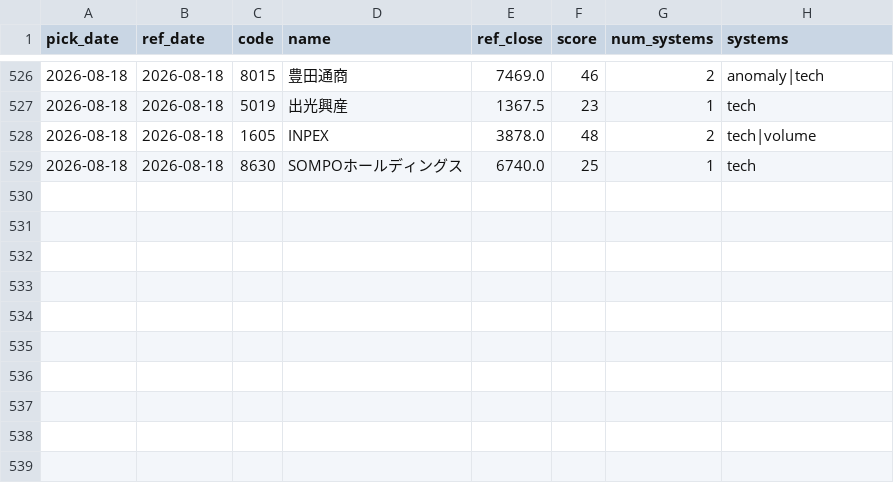
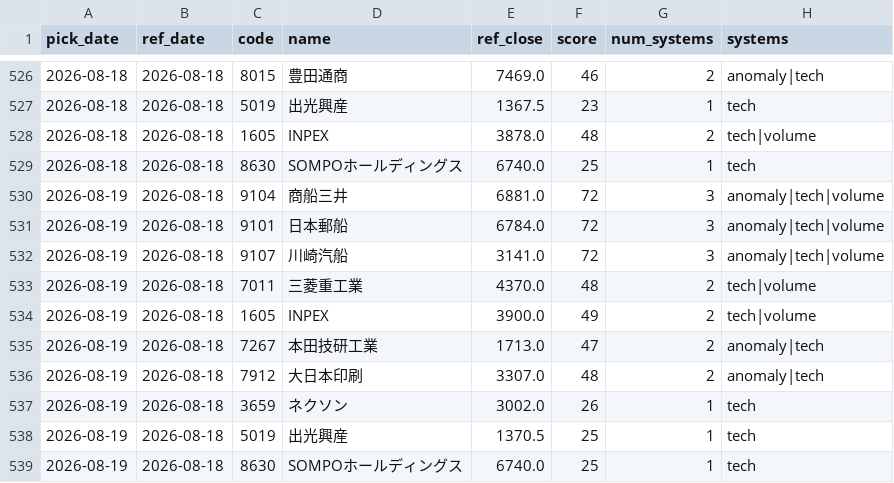
Before and after one commit to Resapan159/Kabu-app, a CSV file: history/picks.csv, drawn as a sheet; only a part is shown, gaps mark what is left out.

```diff
--- a/history/picks.csv
+++ b/history/picks.csv
@@ -529 +529,11 @@ pick_date,ref_date,code,name,ref_close,score,num_systems,systems
 2026-08-18,2026-08-18,8630,SOMPOホールディングス,6740.0,25,1,tech
+2026-08-19,2026-08-18,9104,商船三井,6881.0,72,3,anomaly|tech|volume
+2026-08-19,2026-08-18,9101,日本郵船,6784.0,72,3,anomaly|tech|volume
+2026-08-19,2026-08-18,9107,川崎汽船,3141.0,72,3,anomaly|tech|volume
+2026-08-19,2026-08-18,7011,三菱重工業,4370.0,48,2,tech|volume
+2026-08-19,2026-08-18,1605,INPEX,3900.0,49,2,tech|volume
+2026-08-19,2026-08-18,7267,本田技研工業,1713.0,47,2,anomaly|tech
+2026-08-19,2026-08-18,7912,大日本印刷,3307.0,48,2,anomaly|tech
+2026-08-19,2026-08-18,3659,ネクソン,3002.0,26,1,tech
+2026-08-19,2026-08-18,5019,出光興産,1370.5,25,1,tech
+2026-08-19,2026-08-18,8630,SOMPOホールディングス,6740.0,25,1,tech
```
Also changed, not shown: history/results.csv, 3 other files.
